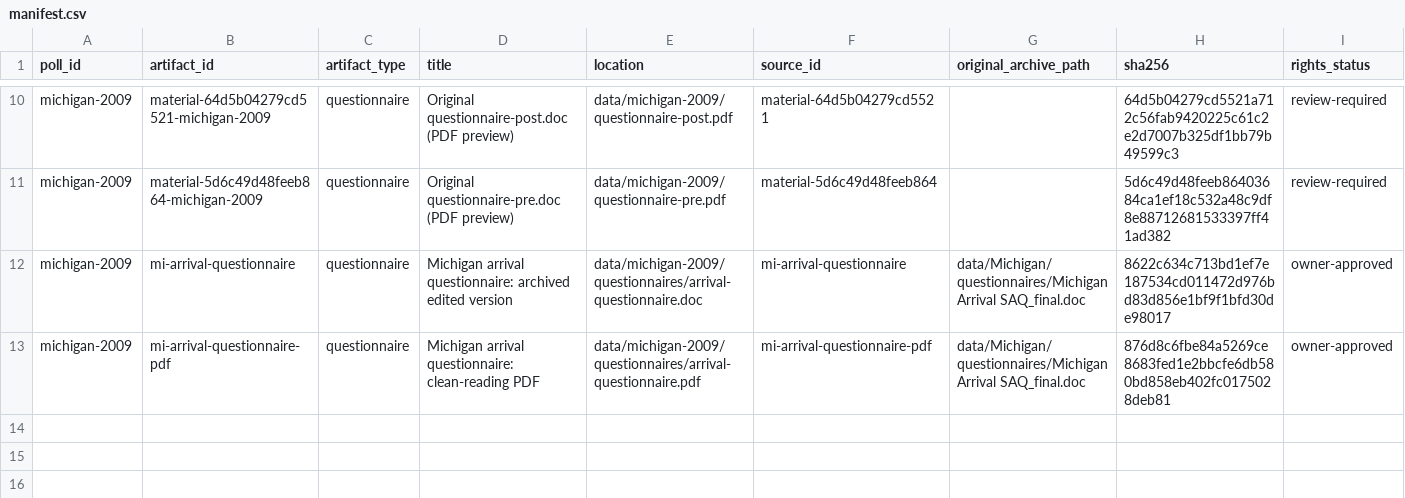
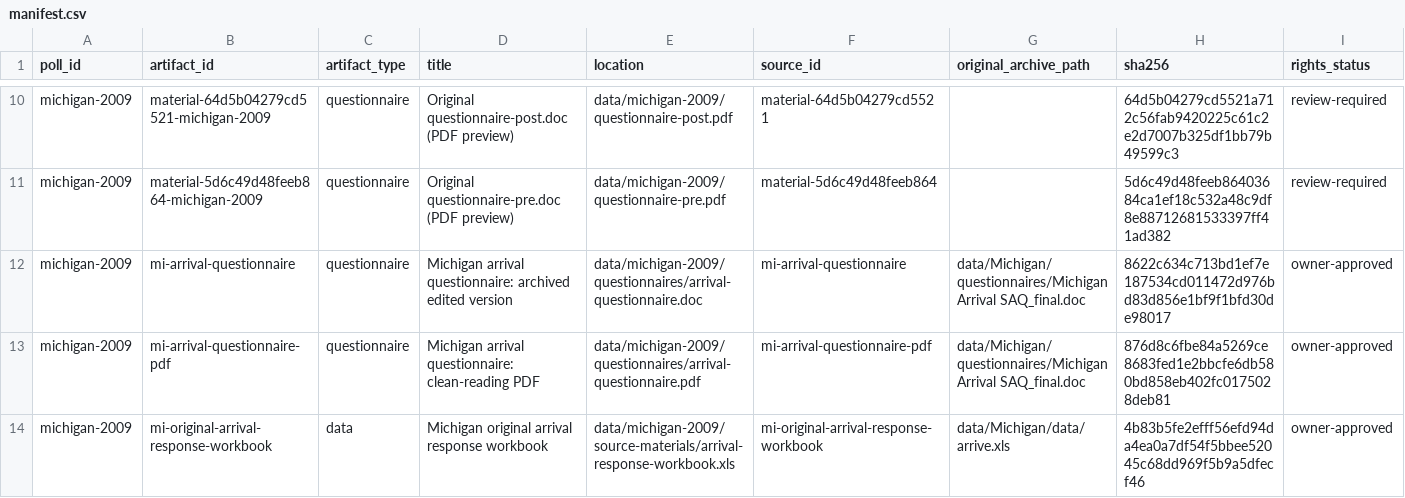
Before and after one commit to soodoku/dp-data, a CSV file: data/michigan-2009/manifest.csv, drawn as a sheet; only a part is shown, gaps mark what is left out; rows hold the shown columns only; the diff names each change by its address in the sheet, - before the commit and + after, or states it on an @@ line.

Commit message:
Preserve Michigan original arrival missing-token distinctions

```diff
--- a/data/michigan-2009/manifest.csv
+++ b/data/michigan-2009/manifest.csv
+row 14: michigan-2009 | mi-original-arrival-response-workbook | data | Michigan original arrival response workbook | data/michigan-2009/source-materials/arrival-response-workbook.xls | mi-original-arrival-response-workbook | data/Michigan/data/arrive.xls | 4b83b5fe2efff56efd94da4ea0a7df54f5bbee52045c68dd969f5b9a5dfecf46 | owner-approved
```
Also changed, not shown: metadata/artifacts.csv, metadata/poll_references.csv, 4 other files.
